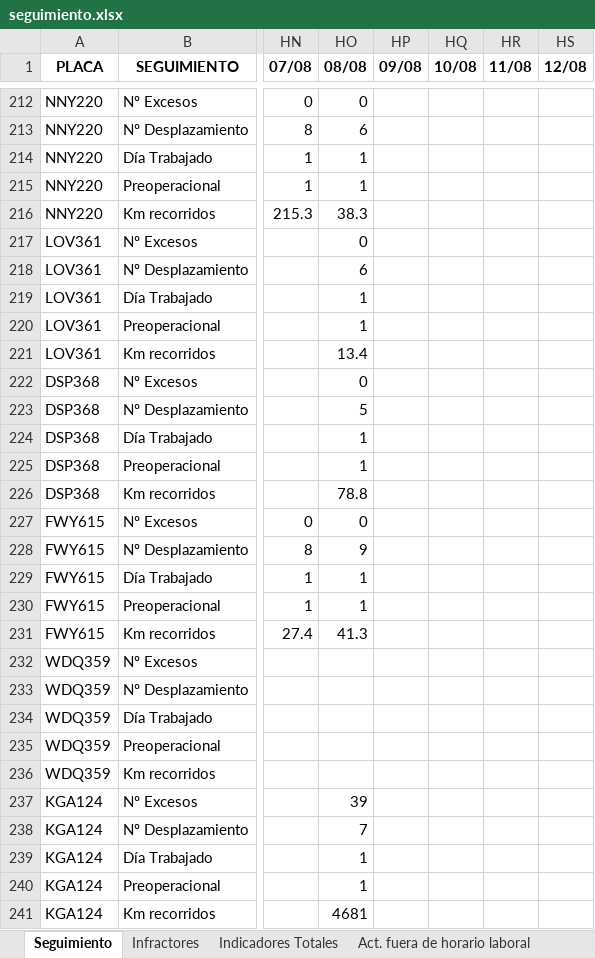
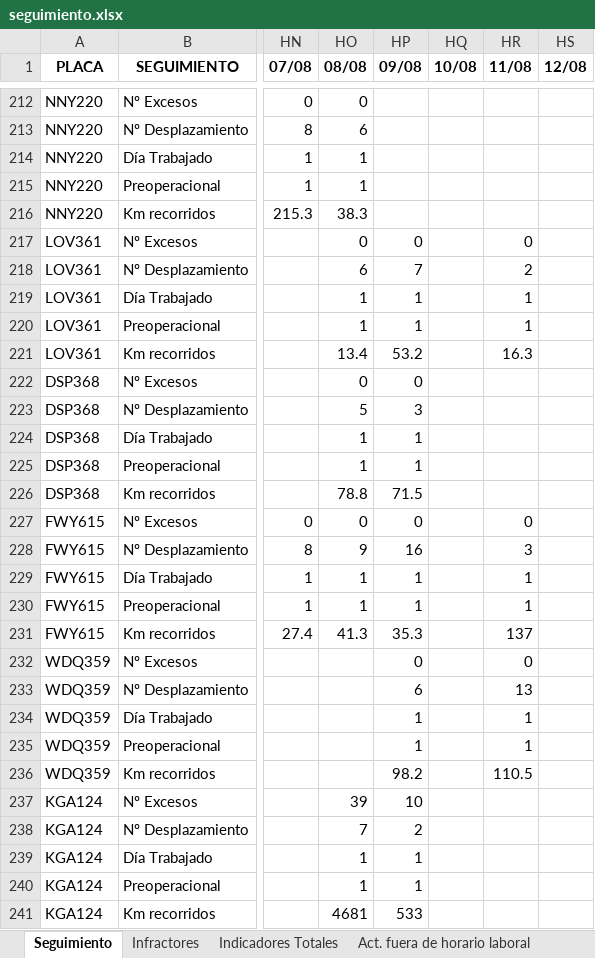
Before and after one commit to SGI-ManuelPico/informesVehiculares, an Excel workbook: output/seguimiento.xlsx, sheet Seguimiento, drawn as a sheet; only a part is shown, gaps mark what is left out; values as stored, in another font and other column widths than the file's, no borders; the diff covers the shown part only; the diff names each change by its address in the sheet, - before the commit and + after, or states it on an @@ line.

```diff
--- a/output/seguimiento.xlsx (sheet Seguimiento)
+++ b/output/seguimiento.xlsx (sheet Seguimiento)
-HP217 (09/08): (empty)
+HP217 (09/08): 0
-HR217 (11/08): (empty)
+HR217 (11/08): 0
-HP218 (09/08): (empty)
+HP218 (09/08): 7
-HR218 (11/08): (empty)
+HR218 (11/08): 2
-HP219:HP220 (09/08): (empty)
+HP219:HP220 (09/08): 1
-HR219:HR220 (11/08): (empty)
+HR219:HR220 (11/08): 1
-HP221 (09/08): (empty)
+HP221 (09/08): 53.2
-HR221 (11/08): (empty)
+HR221 (11/08): 16.3
-HP222 (09/08): (empty)
+HP222 (09/08): 0
-HP223 (09/08): (empty)
+HP223 (09/08): 3
-HP224:HP225 (09/08): (empty)
+HP224:HP225 (09/08): 1
-HP226 (09/08): (empty)
+HP226 (09/08): 71.5
-HP227 (09/08): (empty)
+HP227 (09/08): 0
-HR227 (11/08): (empty)
+HR227 (11/08): 0
-HP228 (09/08): (empty)
+HP228 (09/08): 16
-HR228 (11/08): (empty)
+HR228 (11/08): 3
-HP229:HP230 (09/08): (empty)
+HP229:HP230 (09/08): 1
-HR229:HR230 (11/08): (empty)
+HR229:HR230 (11/08): 1
-HP231 (09/08): (empty)
+HP231 (09/08): 35.3
-HR231 (11/08): (empty)
+HR231 (11/08): 137
-HP232 (09/08): (empty)
+HP232 (09/08): 0
-HR232 (11/08): (empty)
+HR232 (11/08): 0
-HP233 (09/08): (empty)
+HP233 (09/08): 6
-HR233 (11/08): (empty)
+HR233 (11/08): 13
-HP234:HP235 (09/08): (empty)
+HP234:HP235 (09/08): 1
-HR234:HR235 (11/08): (empty)
+HR234:HR235 (11/08): 1
-HP236 (09/08): (empty)
+HP236 (09/08): 98.2
-HR236 (11/08): (empty)
+HR236 (11/08): 110.5
-HP237 (09/08): (empty)
+HP237 (09/08): 10
-HP238 (09/08): (empty)
+HP238 (09/08): 2
-HP239:HP240 (09/08): (empty)
+HP239:HP240 (09/08): 1
-HP241 (09/08): (empty)
+HP241 (09/08): 533
```
Also changed, not shown: 315 edited cells elsewhere in this sheet, sheet Infractores, sheet Act. fuera de horario laboral, sheet Odómetro, sheet Indicadores, sheet Indicadores Totales.
